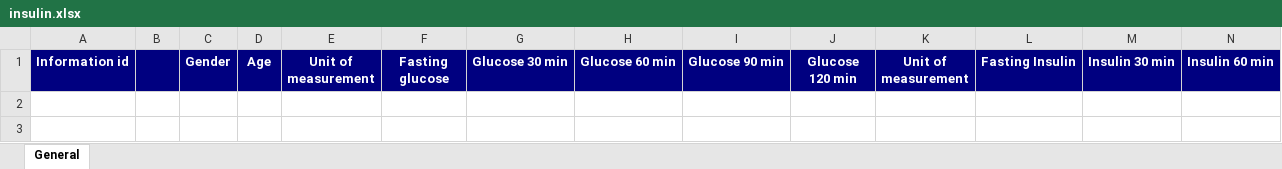
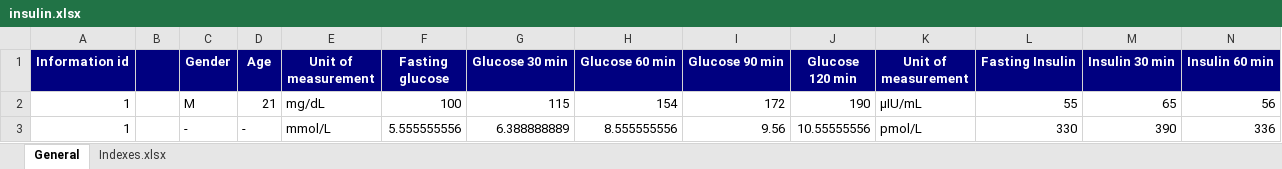
Before and after one commit to ciprianteletin/InsulinSensitivity-Backend, an Excel workbook: src/main/resources/insulin.xlsx, sheet General, drawn as a sheet; only a part is shown; values as stored, in another font and other column widths than the file's, no borders; rows hold the shown columns only; the diff names each change by its address in the sheet, - before the commit and + after, or states it on an @@ line.

```diff
--- a/src/main/resources/insulin.xlsx (sheet General)
+++ b/src/main/resources/insulin.xlsx (sheet General)
+sheet tab: Indexes.xlsx
+row 2: 1 |  | M | 21 | mg/dL | 100 | 115 | 154 | 172 | 190 | μIU/mL | 55 | 65 | 56
+row 3: 1 |  | - | - | mmol/L | 5.555555556 | 6.388888889 | 8.555555556 | 9.56 | 10.55555556 | pmol/L | 330 | 390 | 336
```
Also changed, not shown: 12 other files.
